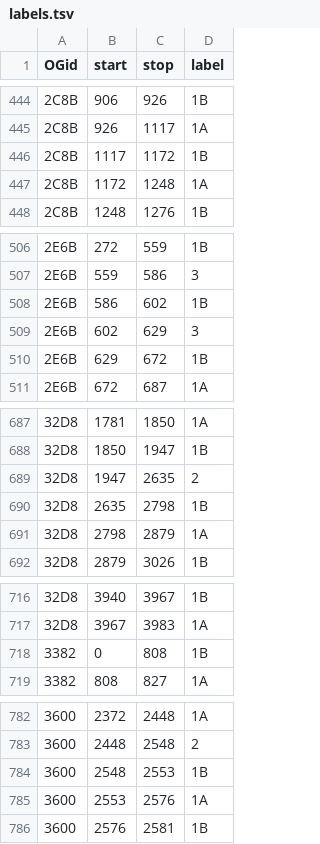
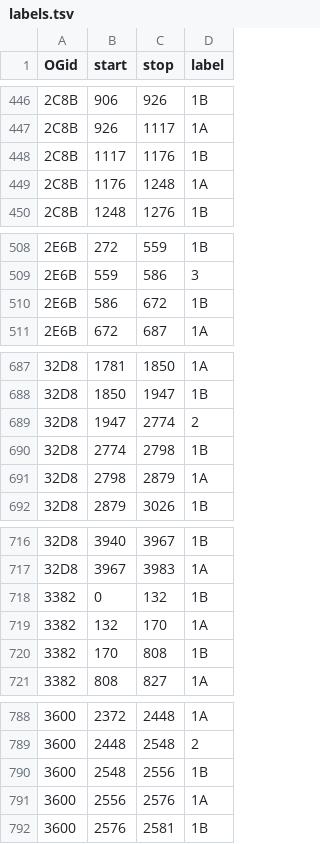
Before and after one commit to marcsingleton/orthology_inference2023, a TSV file: analysis/ortho_MSA/insertion_hmm/labels.tsv, drawn as a sheet; only a part is shown, gaps mark what is left out; the diff covers the shown part only.

```diff
--- a/analysis/ortho_MSA/insertion_hmm/labels.tsv
+++ b/analysis/ortho_MSA/insertion_hmm/labels.tsv
@@ -445,4 +447,4 @@ OGid	start	stop	label
 2C8B	926	1117	1A
-2C8B	1117	1172	1B
-2C8B	1172	1248	1A
+2C8B	1117	1176	1B
+2C8B	1176	1248	1A
 2C8B	1248	1276	1B
@@ -507,5 +509,3 @@ OGid	start	stop	label
 2E6B	559	586	3
-2E6B	586	602	1B
-2E6B	602	629	3
-2E6B	629	672	1B
+2E6B	586	672	1B
 2E6B	672	687	1A
@@ -688,4 +688,4 @@ OGid	start	stop	label
 32D8	1850	1947	1B
-32D8	1947	2635	2
-32D8	2635	2798	1B
+32D8	1947	2774	2
+32D8	2774	2798	1B
 32D8	2798	2879	1A
@@ -717,3 +717,5 @@ OGid	start	stop	label
 32D8	3967	3983	1A
-3382	0	808	1B
+3382	0	132	1B
+3382	132	170	1A
+3382	170	808	1B
 3382	808	827	1A
@@ -783,4 +789,4 @@ OGid	start	stop	label
 3600	2448	2548	2
-3600	2548	2553	1B
-3600	2553	2576	1A
+3600	2548	2556	1B
+3600	2556	2576	1A
 3600	2576	2581	1B
```
Also changed, not shown: 8 added rows, 2 removed rows and 8 edited cells elsewhere in this file.
